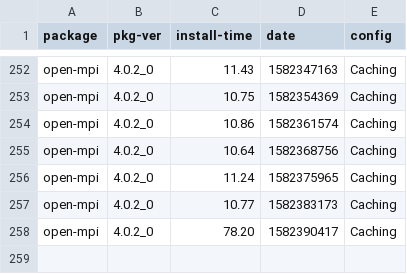
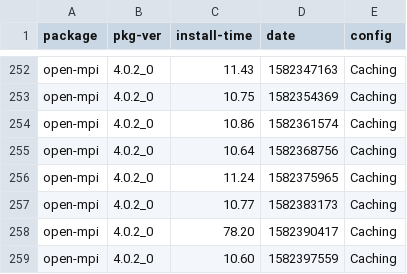
Before and after one commit to zbeekman/brew-GHA-profiling, a CSV file: open-mpi-Caching.csv, drawn as a sheet; only a part is shown, gaps mark what is left out; the diff names each change by its address in the sheet, - before the commit and + after, or states it on an @@ line.

```diff
--- a/open-mpi-Caching.csv
+++ b/open-mpi-Caching.csv
+row 259: open-mpi | 4.0.2_0 | 10.60 | 1582397559 | Caching
```
Also changed, not shown: gcc@8-Caching.csv, graphviz-Caching.csv.
